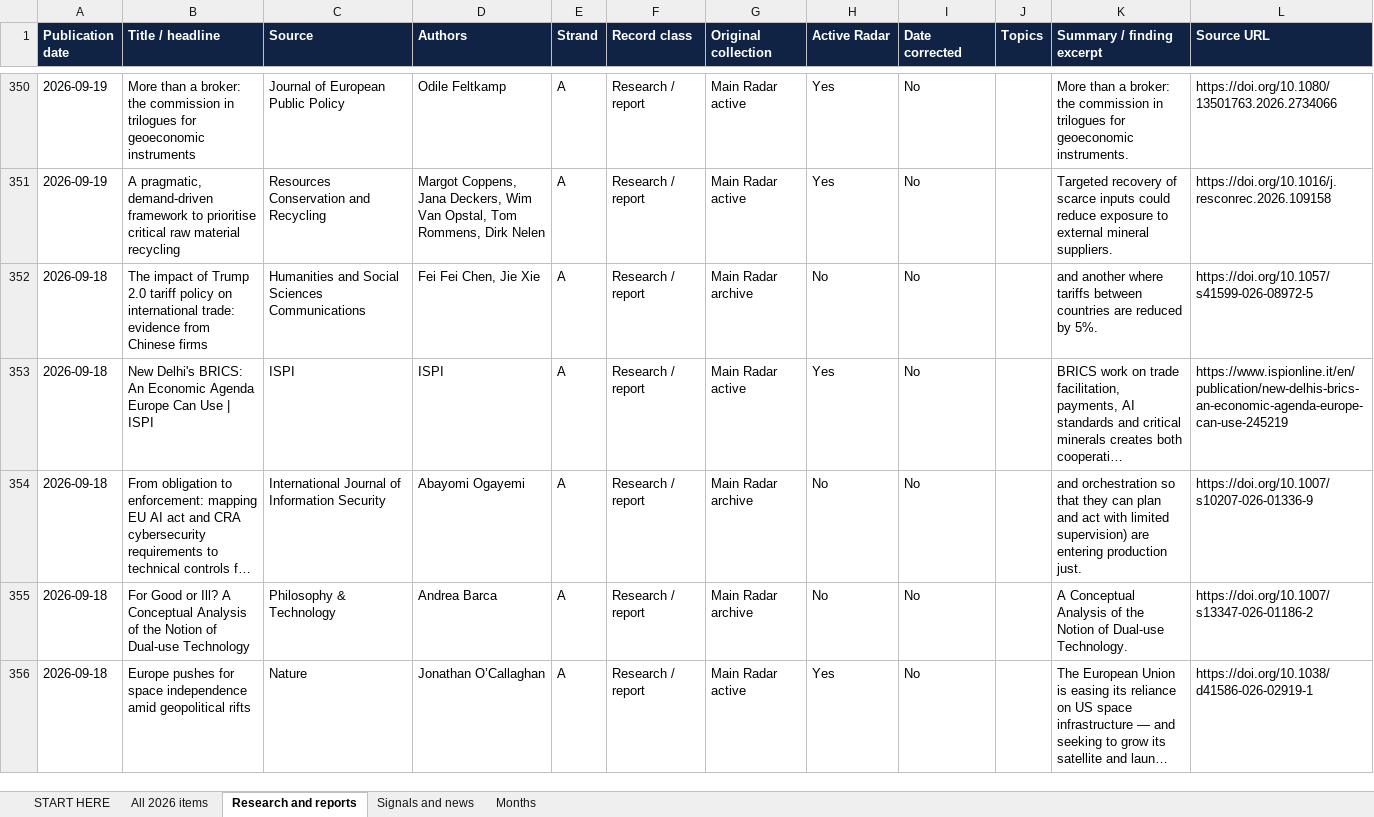
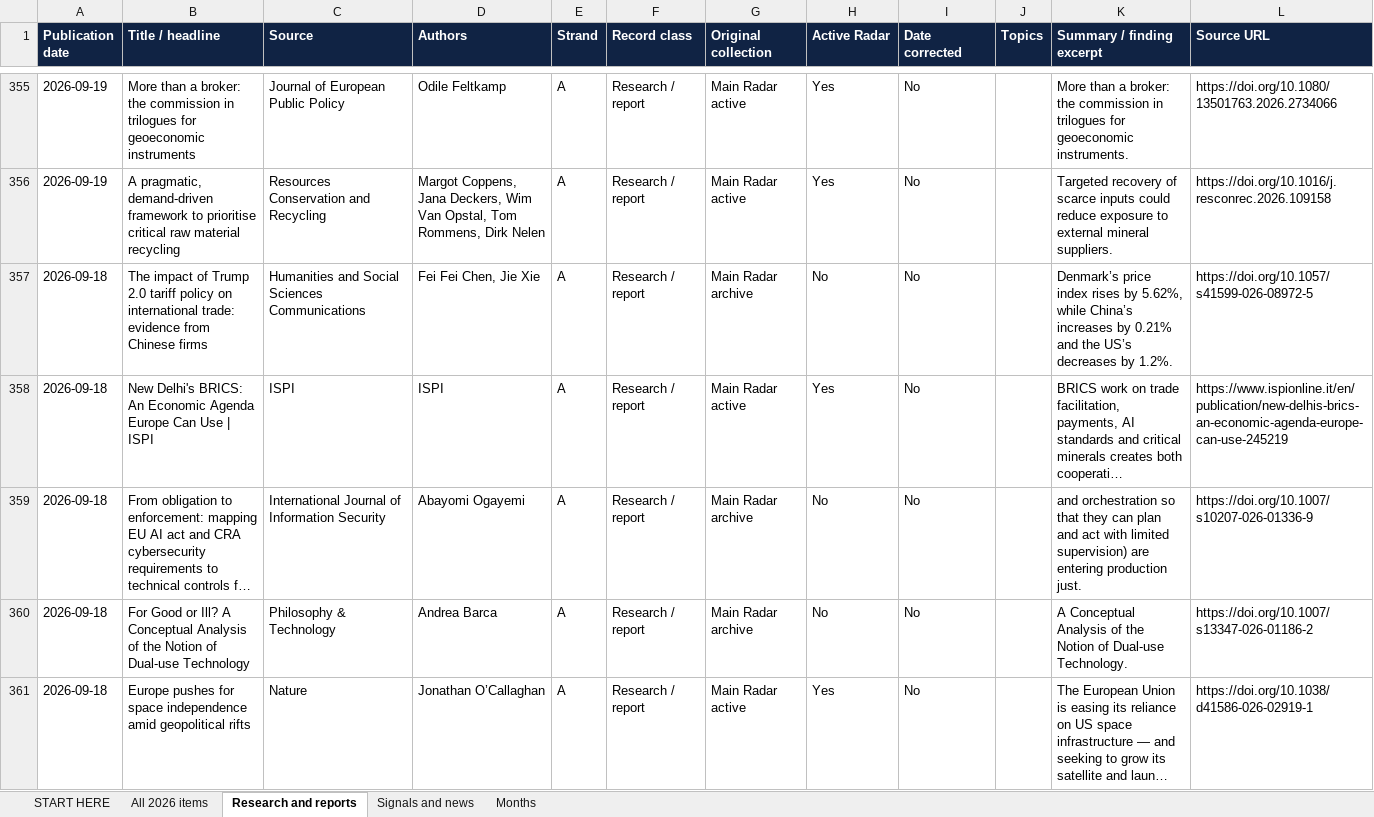
Before and after one commit to vevirm/Europe, an Excel workbook: 2026-stuff/2026_publications.xlsx, sheet Research and reports, drawn as a sheet; only a part is shown, gaps mark what is left out; long unchanged cells end in …; values as stored, in another font and other column widths than the file's, no borders; addresses are those after the commit; the diff covers the shown part only; the diff names each change by its address in the sheet, - before the commit and + after, or states it on an @@ line.

```diff
--- a/2026-stuff/2026_publications.xlsx (sheet Research and reports)
+++ b/2026-stuff/2026_publications.xlsx (sheet Research and reports)
-K357 (Summary / finding excerpt): and another where tariffs between countries are reduced by 5%.
+K357 (Summary / finding excerpt): Denmark’s price index rises by 5.62%, while China’s increases by 0.21% and the US’s decreases by 1.2%.
```
Also changed, not shown: 5 added rows elsewhere in this sheet, sheet All 2026 items, sheet Months, sheet START HERE, 1 other file.
